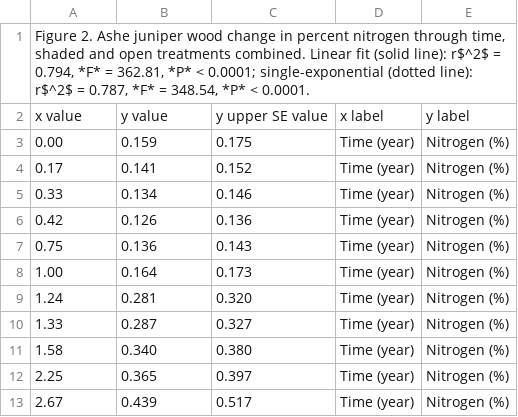
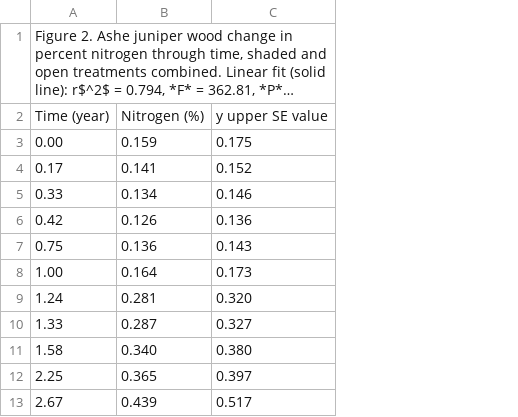
Before and after one commit to ktoddbrown/SoilDRaH, a CSV file: 01_DataRescue/Lyons2010/Lyons2010_Figure2.csv, drawn as a sheet; long unchanged cells end in …; removed rows and columns are numbered as before the commit, all else as after; the diff names each change by its address in the sheet, - before the commit and + after, or states it on an @@ line.

```diff
--- a/01_DataRescue/Lyons2010/Lyons2010_Figure2.csv
+++ b/01_DataRescue/Lyons2010/Lyons2010_Figure2.csv
-column D, rows 3-13: all Time (year)
-column E, rows 3-13: all Nitrogen (%)
-row 2: x value | y value | y upper SE value | x label | y label
+row 2: Time (year) | Nitrogen (%) | y upper SE value
```
Also changed, not shown: 01_DataRescue/Lyons2010/Lyons2010_Figure1.csv, 01_DataRescue/Lyons2010/Lyons2010_Figure3.csv, 4 other files.
